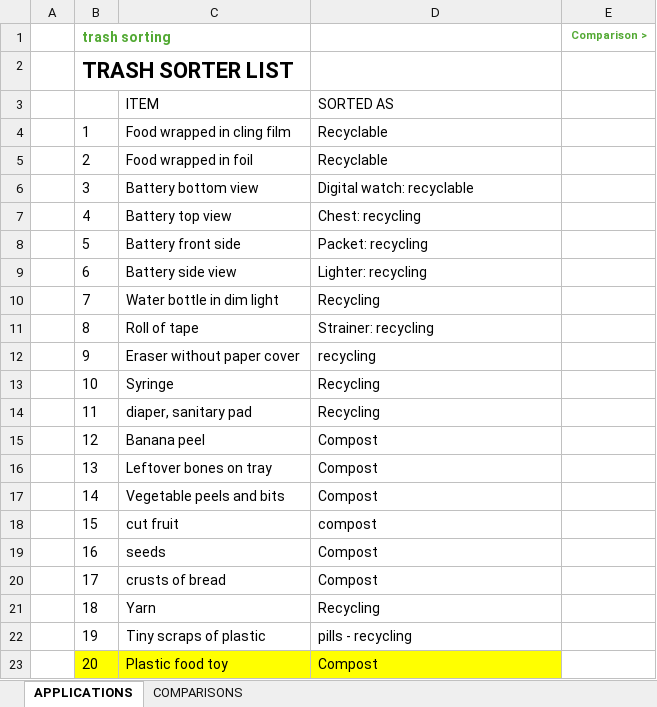
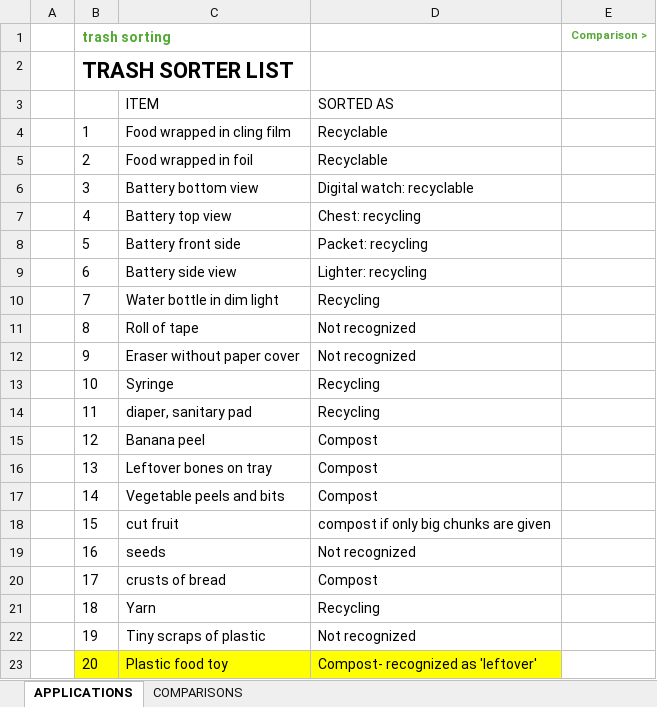
Before and after one commit to eshrawan/trash-sort, an Excel workbook: Trash sorter list.xlsx, sheet APPLICATIONS, drawn as a sheet; values as stored, in another font and other column widths than the file's, no borders; table styles not drawn; the diff names each change by its address in the sheet, - before the commit and + after, or states it on an @@ line.

Commit message:
testing using AWS

```diff
--- a/Trash sorter list.xlsx (sheet APPLICATIONS)
+++ b/Trash sorter list.xlsx (sheet APPLICATIONS)
-D11: Strainer: recycling
+D11: Not recognized
-D12: recycling
+D12: Not recognized
-D18: compost
+D18: compost if only big chunks are given
-D19: Compost
+D19: Not recognized
-D22: pills - recycling
+D22: Not recognized
-D23: Compost
+D23: Compost- recognized as 'leftover'
```
